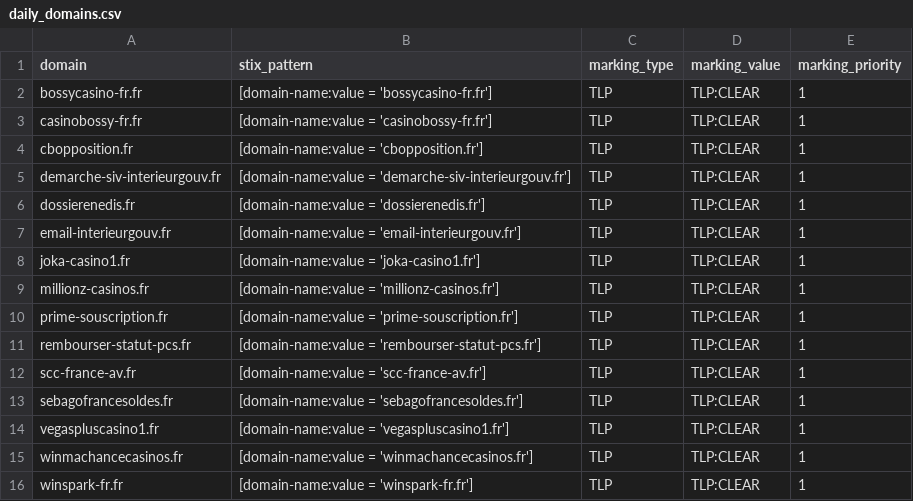
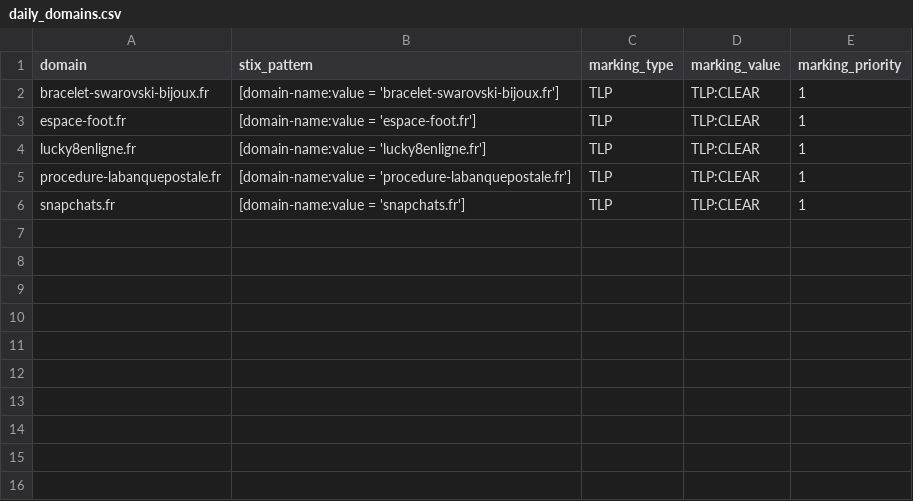
Before and after one commit to DreadFog/red_flag_domains_csv_feed_opencti, a CSV file: daily_domains.csv, drawn as a sheet.

```diff
--- a/daily_domains.csv
+++ b/daily_domains.csv
@@ -1,16 +1,6 @@
 domain,stix_pattern,marking_type,marking_value,marking_priority
-bossycasino-fr.fr,[domain-name:value = 'bossycasino-fr.fr'],TLP,TLP:CLEAR,1
-casinobossy-fr.fr,[domain-name:value = 'casinobossy-fr.fr'],TLP,TLP:CLEAR,1
-cbopposition.fr,[domain-name:value = 'cbopposition.fr'],TLP,TLP:CLEAR,1
-demarche-siv-interieurgouv.fr,[domain-name:value = 'demarche-siv-interieurgouv.fr'],TLP,TLP:CLEAR,1
-dossierenedis.fr,[domain-name:value = 'dossierenedis.fr'],TLP,TLP:CLEAR,1
-email-interieurgouv.fr,[domain-name:value = 'email-interieurgouv.fr'],TLP,TLP:CLEAR,1
-joka-casino1.fr,[domain-name:value = 'joka-casino1.fr'],TLP,TLP:CLEAR,1
-millionz-casinos.fr,[domain-name:value = 'millionz-casinos.fr'],TLP,TLP:CLEAR,1
-prime-souscription.fr,[domain-name:value = 'prime-souscription.fr'],TLP,TLP:CLEAR,1
-rembourser-statut-pcs.fr,[domain-name:value = 'rembourser-statut-pcs.fr'],TLP,TLP:CLEAR,1
-scc-france-av.fr,[domain-name:value = 'scc-france-av.fr'],TLP,TLP:CLEAR,1
-sebagofrancesoldes.fr,[domain-name:value = 'sebagofrancesoldes.fr'],TLP,TLP:CLEAR,1
-vegaspluscasino1.fr,[domain-name:value = 'vegaspluscasino1.fr'],TLP,TLP:CLEAR,1
-winmachancecasinos.fr,[domain-name:value = 'winmachancecasinos.fr'],TLP,TLP:CLEAR,1
-winspark-fr.fr,[domain-name:value = 'winspark-fr.fr'],TLP,TLP:CLEAR,1
+bracelet-swarovski-bijoux.fr,[domain-name:value = 'bracelet-swarovski-bijoux.fr'],TLP,TLP:CLEAR,1
+espace-foot.fr,[domain-name:value = 'espace-foot.fr'],TLP,TLP:CLEAR,1
+lucky8enligne.fr,[domain-name:value = 'lucky8enligne.fr'],TLP,TLP:CLEAR,1
+procedure-labanquepostale.fr,[domain-name:value = 'procedure-labanquepostale.fr'],TLP,TLP:CLEAR,1
+snapchats.fr,[domain-name:value = 'snapchats.fr'],TLP,TLP:CLEAR,1
```
